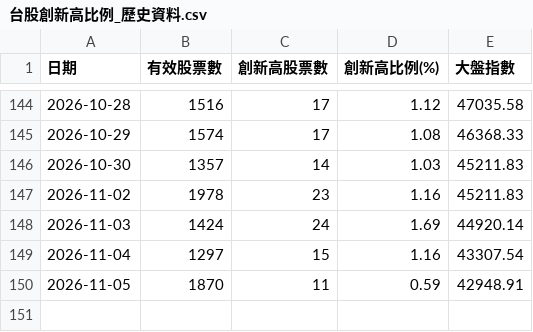
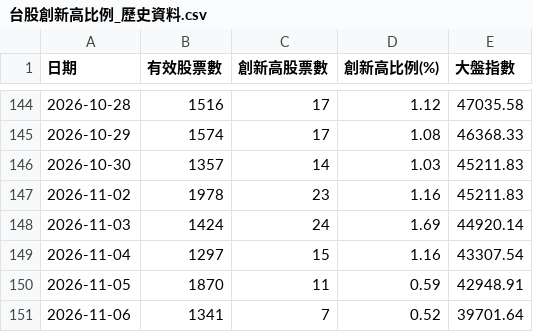
Before and after one commit to moazawang/tw-stock-high-ratio, a CSV file: 台股創新高比例_歷史資料.csv, drawn as a sheet; only a part is shown, gaps mark what is left out.

```diff
--- a/台股創新高比例_歷史資料.csv
+++ b/台股創新高比例_歷史資料.csv
@@ -150 +150,2 @@
 2026-11-05,1870,11,0.59,42948.91
+2026-11-06,1341,7,0.52,39701.64
```
Also changed, not shown: 1 other file.
